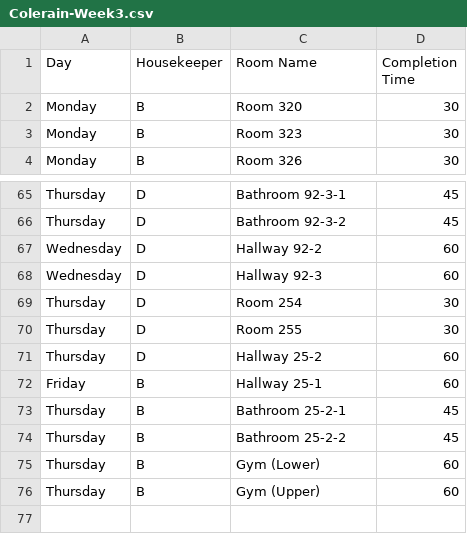
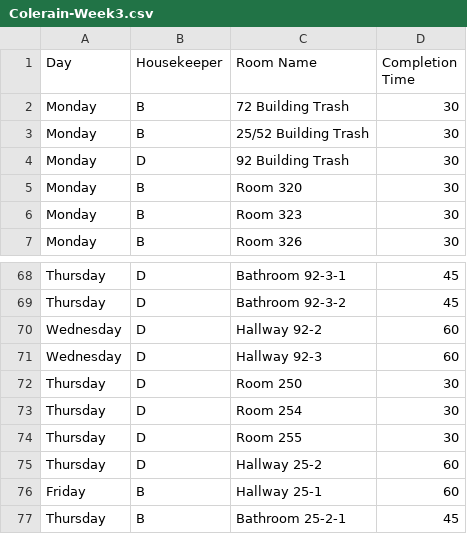
Before and after one commit to nothinghysterical/repository, a CSV file: schedules/Colerain-Week3.csv, drawn as a sheet; only a part is shown, gaps mark what is left out; the shorter side is filled out with more unchanged rows; the diff names each change by its address in the sheet, - before the commit and + after, or states it on an @@ line.

Commit message:
Update Colerain-Week3.csv

```diff
--- a/schedules/Colerain-Week3.csv
+++ b/schedules/Colerain-Week3.csv
+row 2: Monday | B | 72 Building Trash | 30
+row 3: Monday | B | 25/52 Building Trash | 30
+row 4: Monday | D | 92 Building Trash | 30
+row 72: Thursday | D | Room 250 | 30
```
